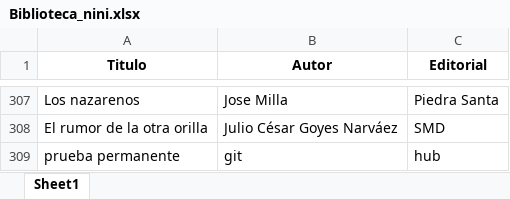
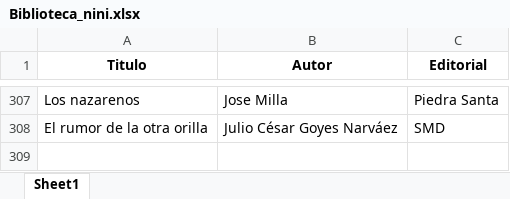
Before and after one commit to SantiagoFerreiraCampos/Biblioteca, an Excel workbook: data/Biblioteca_nini.xlsx, sheet Sheet1, drawn as a sheet; only a part is shown, gaps mark what is left out; values as stored, in another font and other column widths than the file's, no borders; the diff names each change by its address in the sheet, - before the commit and + after, or states it on an @@ line.

Commit message:
Update Excel file from Streamlit app

```diff
--- a/data/Biblioteca_nini.xlsx (sheet Sheet1)
+++ b/data/Biblioteca_nini.xlsx (sheet Sheet1)
-row 309: prueba permanente | git | hub
```
